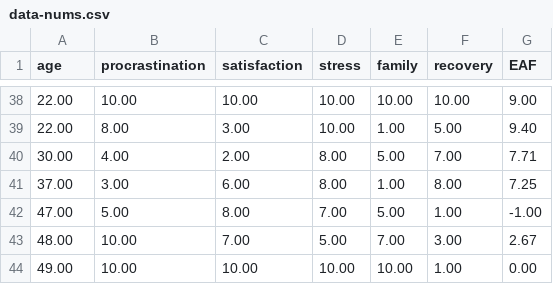
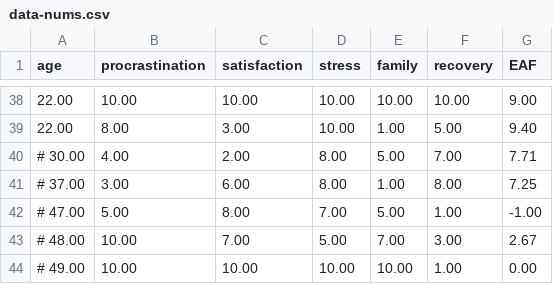
Before and after one commit to salastro/exam-anxiety, a CSV file: data/data-nums.csv, drawn as a sheet; only a part is shown, gaps mark what is left out.

```diff
--- a/data/data-nums.csv
+++ b/data/data-nums.csv
@@ -39,6 +39,6 @@ age,procrastination,satisfaction,stress,family,recovery,EAF
 22.00,8.00,3.00,10.00,1.00,5.00,9.40
-30.00,4.00,2.00,8.00,5.00,7.00,7.71
-37.00,3.00,6.00,8.00,1.00,8.00,7.25
-47.00,5.00,8.00,7.00,5.00,1.00,-1.00
-48.00,10.00,7.00,5.00,7.00,3.00,2.67
-49.00,10.00,10.00,10.00,10.00,1.00,0.00
+# 30.00,4.00,2.00,8.00,5.00,7.00,7.71
+# 37.00,3.00,6.00,8.00,1.00,8.00,7.25
+# 47.00,5.00,8.00,7.00,5.00,1.00,-1.00
+# 48.00,10.00,7.00,5.00,7.00,3.00,2.67
+# 49.00,10.00,10.00,10.00,10.00,1.00,0.00
```
Also changed, not shown: 2 other files.
